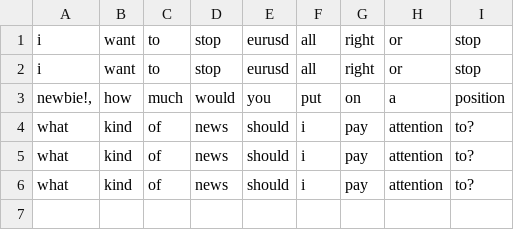
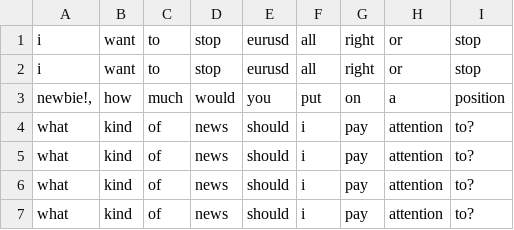
Before and after one commit to Milad-Abooali/pybeain, a CSV file: logs/parts_9.csv, drawn as a sheet.

```diff
--- a/logs/parts_9.csv
+++ b/logs/parts_9.csv
@@ -6 +6,2 @@ what,kind,of,news,should,i,pay,attention,to?
 what,kind,of,news,should,i,pay,attention,to?
+what,kind,of,news,should,i,pay,attention,to?
```
Also changed, not shown: logs/figure_3.csv, logs/length.csv, 9 other files.
